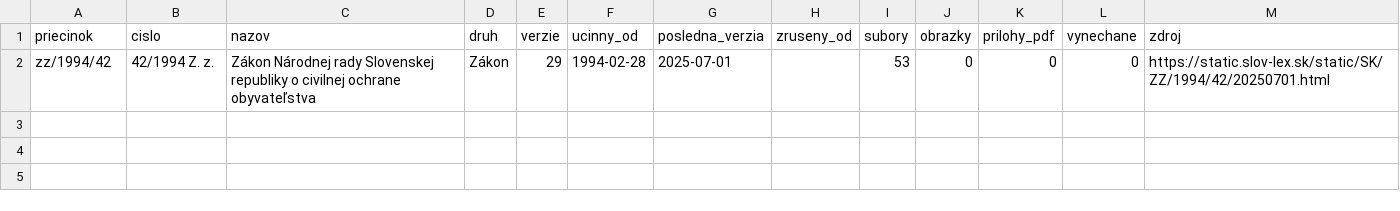
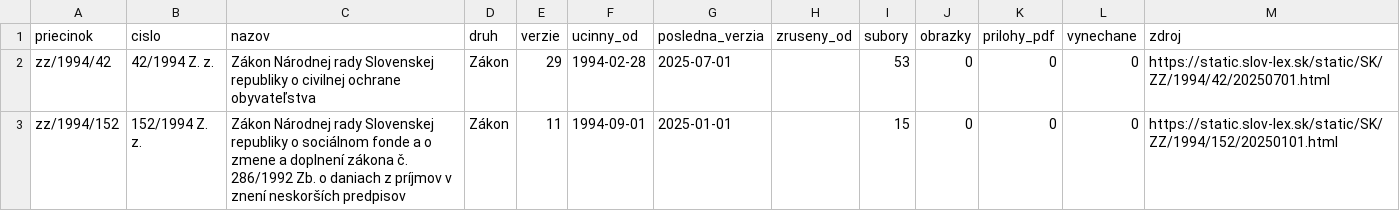
Before and after one commit to lexifina/slovakia-law, a CSV file: data/historia/1994.csv, drawn as a sheet; the diff names each change by its address in the sheet, - before the commit and + after, or states it on an @@ line.

Commit message:
História predpisov: ďalšie časové verzie 1 účinných predpisov (11 commitov)
Appended the other dated versions of 1 acts held since 2026-11-02 as their current version
(11 commits), data retrieved 2026-11-16: for each act every version Slov-Lex keeps, oldest first,
so its last commit is its newest text. These commits come after the version held before; each carries
the day it took effect (In-force), and readers take the newest commit whose In-force is on or before
the day asked (tools/ku_dnu.py does). Versions before the held one say so in a Backfill: trailer.
data/historia/<year>.csv lists the acts.

In-force: 2025-01-01
Kind: documentation

```diff
--- a/data/historia/1994.csv
+++ b/data/historia/1994.csv
+row 3: zz/1994/152 | 152/1994 Z. z. | Zákon Národnej rady Slovenskej republiky o sociálnom fonde a o zmene a doplnení zákona č. 286/1992 Zb. o daniach z príjmov v znení neskorších predpisov | Zákon | 11 | 1994-09-01 | 2025-01-01 |  | 15 | 0 | 0 | 0 | https://static.slov-lex.sk/static/SK/ZZ/1994/152/20250101.html
```
